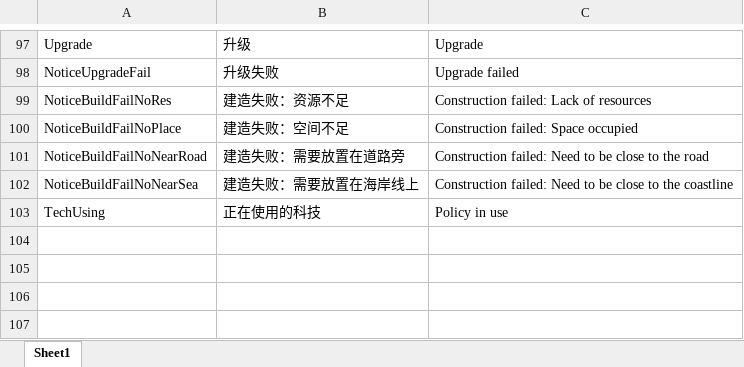
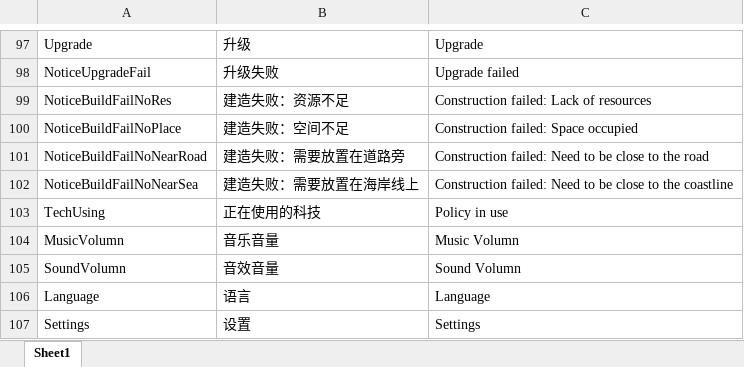
Before and after one commit to FMJ9922/BiShe, an Excel workbook: Assets/Resources/Data/RawData/Localization.xlsx, sheet Sheet1, drawn as a sheet; only a part is shown, gaps mark what is left out; values as stored, in another font and other column widths than the file's, no borders; the diff names each change by its address in the sheet, - before the commit and + after, or states it on an @@ line.

```diff
--- a/Assets/Resources/Data/RawData/Localization.xlsx (sheet Sheet1)
+++ b/Assets/Resources/Data/RawData/Localization.xlsx (sheet Sheet1)
+row 104: MusicVolumn | 音乐音量 | Music Volumn
+row 105: SoundVolumn | 音效音量 | Sound Volumn
+row 106: Language | 语言 | Language
+row 107: Settings | 设置 | Settings
```
Also changed, not shown: Assets/Resources/Data/RawData/Buildings.xlsx, Assets/Resources/Data/RawData/Tech.xlsx, 30 other files.
